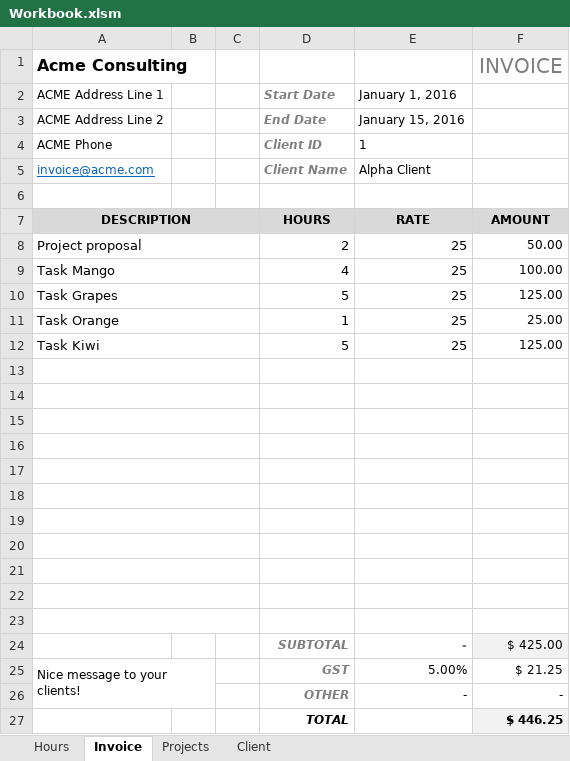
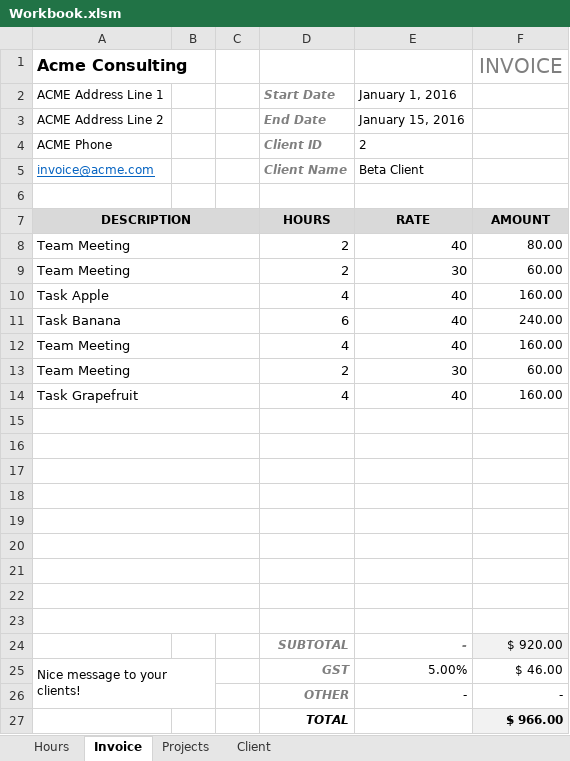
Before and after one commit to LloydThinks/CSC105, an Excel workbook: Excel Project/Workbook.xlsm, sheet Invoice, drawn as a sheet; values as stored, in another font and other column widths than the file's, no borders; removed rows and columns are numbered as before the commit, all else as after; the diff names each change by its address in the sheet, - before the commit and + after, or states it on an @@ line.

```diff
--- a/Excel Project/Workbook.xlsm (sheet Invoice)
+++ b/Excel Project/Workbook.xlsm (sheet Invoice)
-E4 (January 1, 2016): 1
+E4 (January 1, 2016): 2
-E5 (January 1, 2016): Alpha Client
+E5 (January 1, 2016): Beta Client
-row 8: Project proposal |  |  | 2 | 25 | 50.00
-row 9: Task Mango |  |  | 4 | 25 | 100.00
-row 10: Task Grapes |  |  | 5 | 25 | 125.00
-row 11: Task Orange |  |  | 1 | 25 | 25.00
-row 12: Task Kiwi |  |  | 5 | 25 | 125.00
+row 8: Team Meeting |  |  | 2 | 40 | 80.00
+row 9: Team Meeting |  |  | 2 | 30 | 60.00
+row 10: Task Apple |  |  | 4 | 40 | 160.00
+row 11: Task Banana |  |  | 6 | 40 | 240.00
+row 12: Team Meeting |  |  | 4 | 40 | 160.00
+row 13: Team Meeting |  |  | 2 | 30 | 60.00
+row 14: Task Grapefruit |  |  | 4 | 40 | 160.00
-row 22: (empty)
-row 23: (empty)
-F24: $ 425.00
+F24: $ 920.00
-F25: $ 21.25
+F25: $ 46.00
-F27: $ 446.25
+F27: $ 966.00
```
Also changed, not shown: formulas that keep their value, 16 other files.
